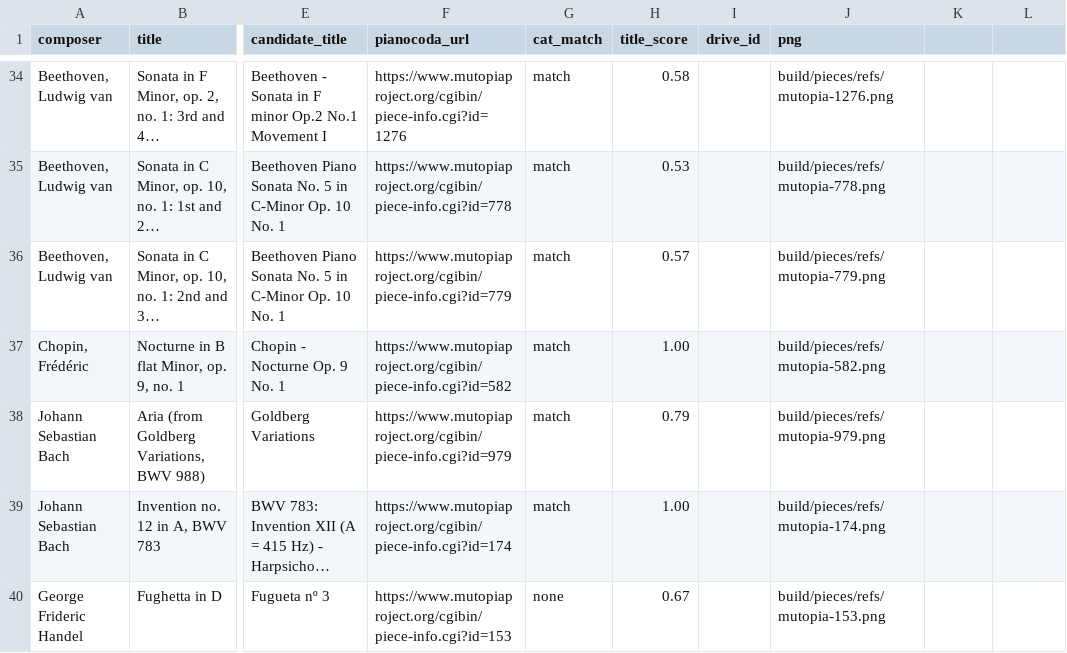
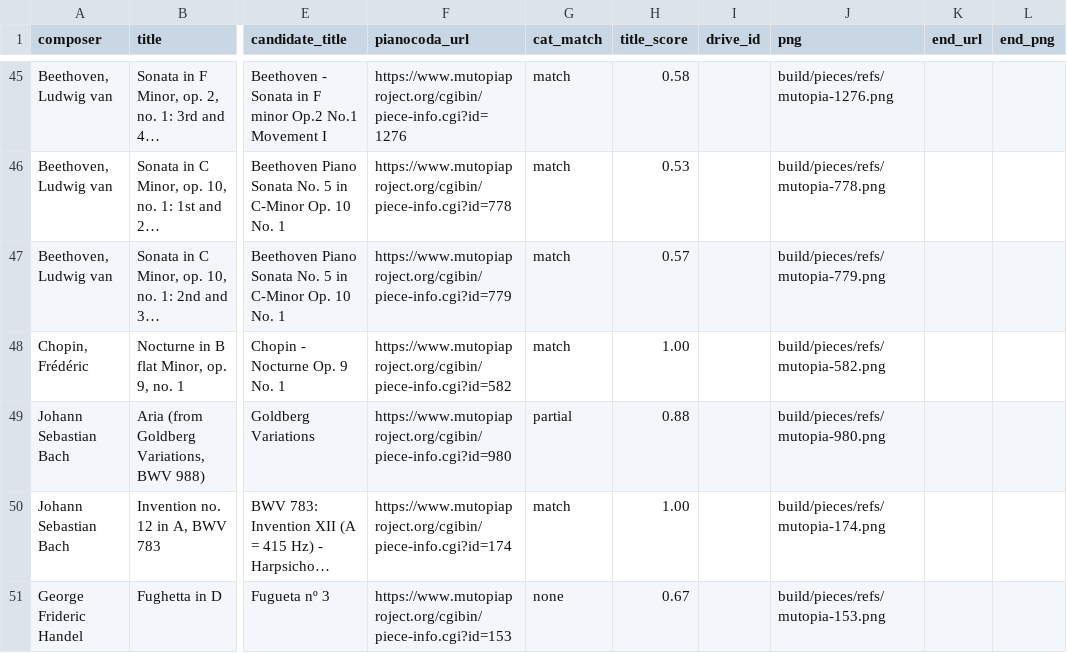
Before and after one commit to Rilay9/PianoProject, a CSV file: docs/pieces/review/mutopia-matches.csv, drawn as a sheet; only a part is shown, gaps mark what is left out; long unchanged cells end in …; addresses are those after the commit; the diff covers the shown part only; the diff names each change by its address in the sheet, - before the commit and + after, or states it on an @@ line.

```diff
--- a/docs/pieces/review/mutopia-matches.csv
+++ b/docs/pieces/review/mutopia-matches.csv
-K1: (empty)
+K1: end_url
-L1: (empty)
+L1: end_png
-F49 (pianocoda_url): https://www.mutopiaproject.org/cgibin/piece-info.cgi?id=979
+F49 (pianocoda_url): https://www.mutopiaproject.org/cgibin/piece-info.cgi?id=980
-G49 (cat_match): match
+G49 (cat_match): partial
-H49 (title_score): 0.79
+H49 (title_score): 0.88
-J49 (png): build/pieces/refs/mutopia-979.png
+J49 (png): build/pieces/refs/mutopia-980.png
```
Also changed, not shown: 16 added rows and 4 edited cells elsewhere in this file, 3 other files.
